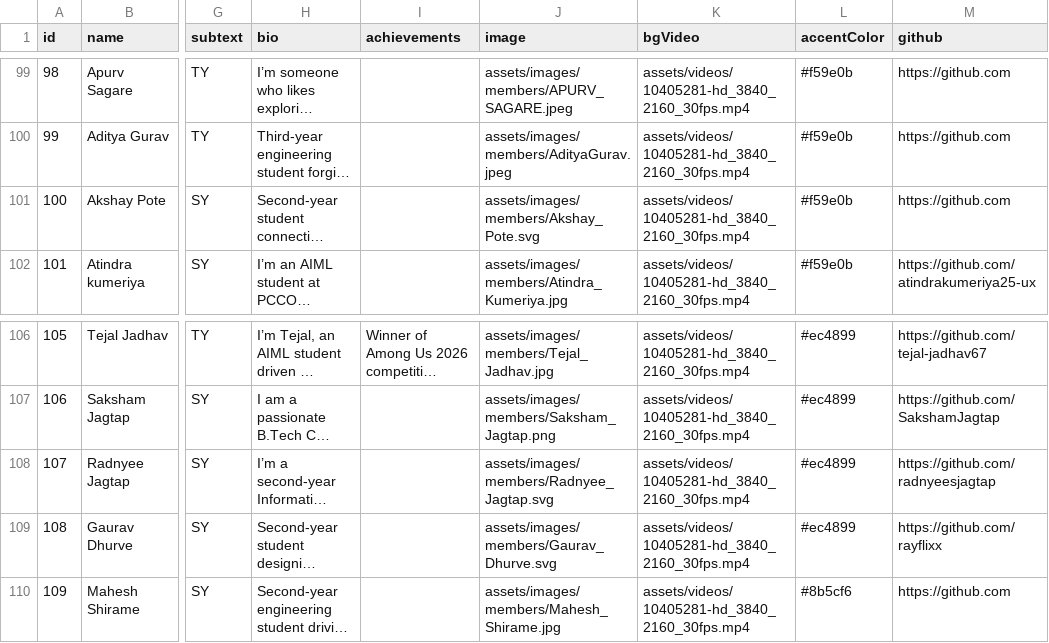
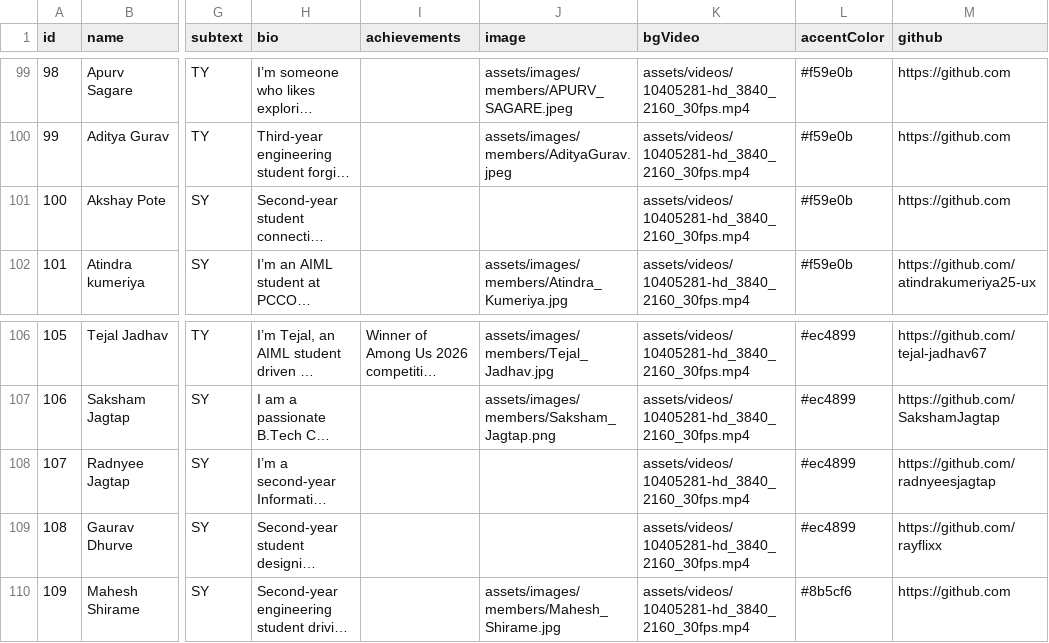
Before and after one commit to NotNirav/Website-MLSC, a CSV file: data/teams.csv, drawn as a sheet; only a part is shown, gaps mark what is left out; long unchanged cells end in …; the diff names each change by its address in the sheet, - before the commit and + after, or states it on an @@ line.

Commit message:
feat(teams): update member roles, Isha photo, and clean domain header presentation

```diff
--- a/data/teams.csv
+++ b/data/teams.csv
-J101 (image): assets/images/members/Akshay_Pote.svg
+J101 (image): (empty)
-J108 (image): assets/images/members/Radnyee_Jagtap.svg
+J108 (image): (empty)
-J109 (image): assets/images/members/Gaurav_Dhurve.svg
+J109 (image): (empty)
```
Also changed, not shown: 5 other files.
